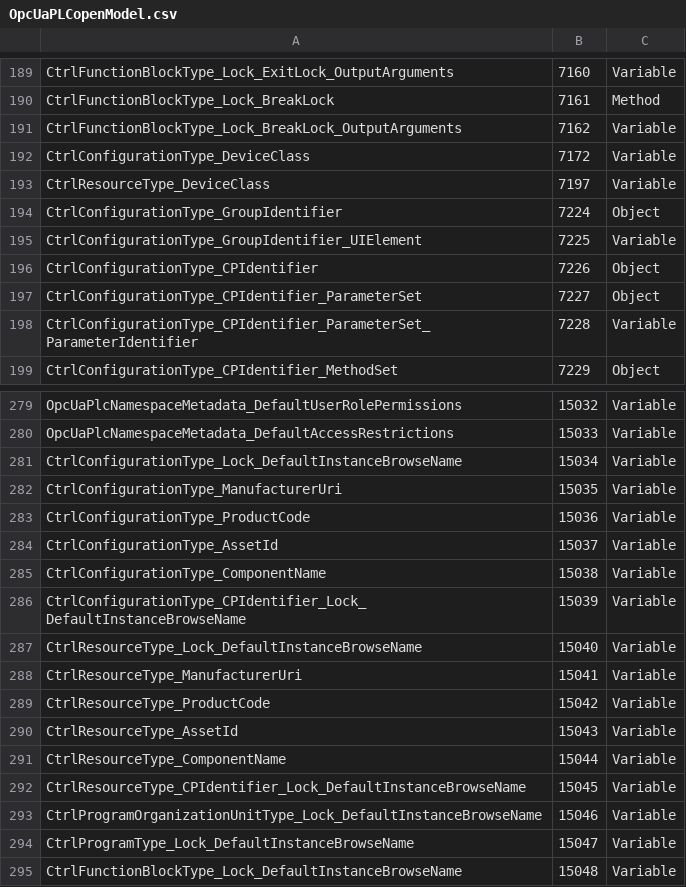
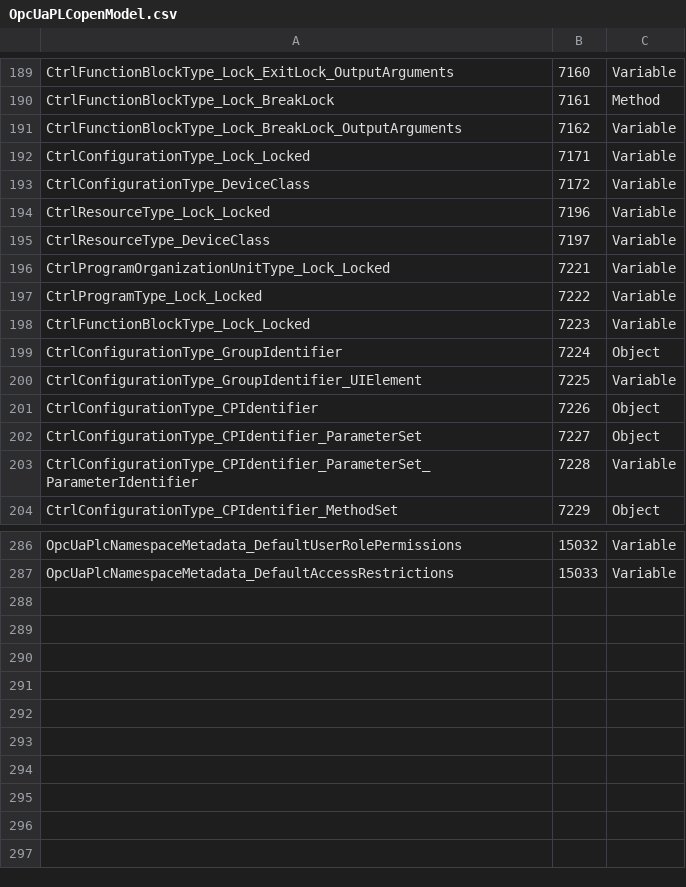
Before and after one commit to OPCFoundation/UA-ModelCompiler, a CSV file: ModelCompiler/Design.v104/OpcUaPLCopenModel.csv, drawn as a sheet; only a part is shown, gaps mark what is left out; the diff covers the shown part only.

```diff
--- a/ModelCompiler/Design.v104/OpcUaPLCopenModel.csv
+++ b/ModelCompiler/Design.v104/OpcUaPLCopenModel.csv
@@ -191,4 +191,9 @@ CtrlFunctionBlockType_Lock_BreakLock,7161,Method
 CtrlFunctionBlockType_Lock_BreakLock_OutputArguments,7162,Variable
+CtrlConfigurationType_Lock_Locked,7171,Variable
 CtrlConfigurationType_DeviceClass,7172,Variable
+CtrlResourceType_Lock_Locked,7196,Variable
 CtrlResourceType_DeviceClass,7197,Variable
+CtrlProgramOrganizationUnitType_Lock_Locked,7221,Variable
+CtrlProgramType_Lock_Locked,7222,Variable
+CtrlFunctionBlockType_Lock_Locked,7223,Variable
 CtrlConfigurationType_GroupIdentifier,7224,Object
@@ -280,16 +287 @@ OpcUaPlcNamespaceMetadata_DefaultUserRolePermissions,15032,Variable
 OpcUaPlcNamespaceMetadata_DefaultAccessRestrictions,15033,Variable
-CtrlConfigurationType_Lock_DefaultInstanceBrowseName,15034,Variable
-CtrlConfigurationType_ManufacturerUri,15035,Variable
-CtrlConfigurationType_ProductCode,15036,Variable
-CtrlConfigurationType_AssetId,15037,Variable
-CtrlConfigurationType_ComponentName,15038,Variable
-CtrlConfigurationType_CPIdentifier_Lock_DefaultInstanceBrowseName,15039,Variable
-CtrlResourceType_Lock_DefaultInstanceBrowseName,15040,Variable
-CtrlResourceType_ManufacturerUri,15041,Variable
-CtrlResourceType_ProductCode,15042,Variable
-CtrlResourceType_AssetId,15043,Variable
-CtrlResourceType_ComponentName,15044,Variable
-CtrlResourceType_CPIdentifier_Lock_DefaultInstanceBrowseName,15045,Variable
-CtrlProgramOrganizationUnitType_Lock_DefaultInstanceBrowseName,15046,Variable
-CtrlProgramType_Lock_DefaultInstanceBrowseName,15047,Variable
-CtrlFunctionBlockType_Lock_DefaultInstanceBrowseName,15048,Variable
```
Also changed, not shown: 2 added rows elsewhere in this file, ModelCompiler/Design.v104/OpcUaAdiModel.csv, ModelCompiler/Design.v104/SercosModel.csv, 25 other files.
